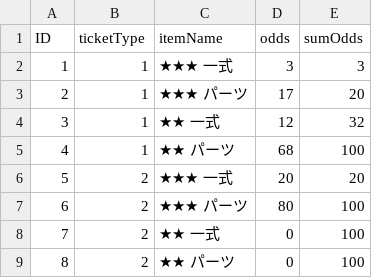
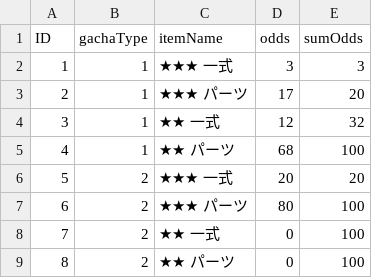
Before and after one commit to daigookabe/Gacha, a CSV file: rarity.csv, drawn as a sheet.

```diff
--- a/rarity.csv
+++ b/rarity.csv
@@ -1,2 +1,2 @@
-ID,ticketType,itemName,odds,sumOdds
+ID,gachaType,itemName,odds,sumOdds
 1,1,★★★　一式,3,3
```
Also changed, not shown: 7 other files.
